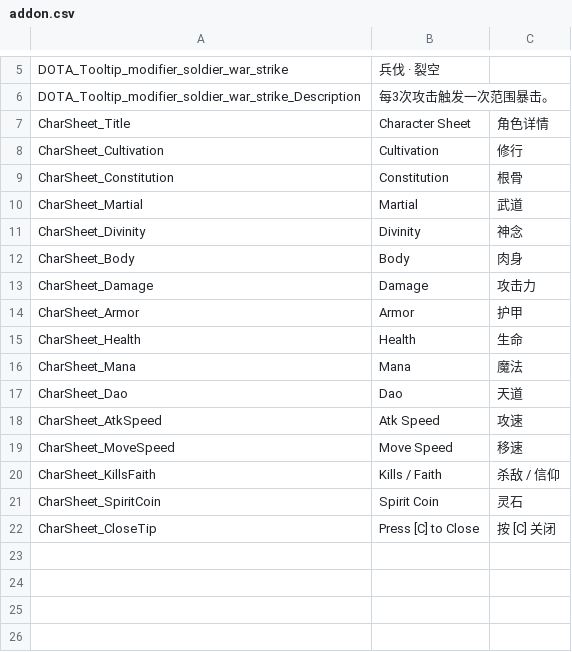
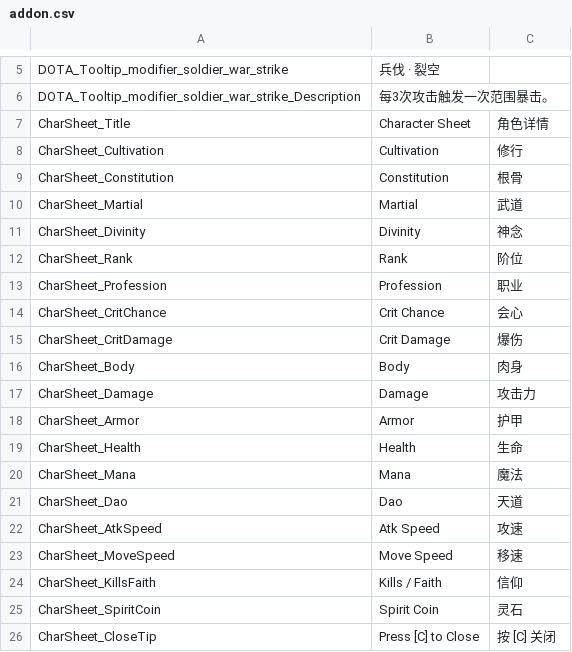
Before and after one commit to jxrnxx/text_everyday, a CSV file: game/resource/addon.csv, drawn as a sheet; only a part is shown, gaps mark what is left out.

```diff
--- a/game/resource/addon.csv
+++ b/game/resource/addon.csv
@@ -11,2 +11,6 @@ CharSheet_Martial,Martial,武道
 CharSheet_Divinity,Divinity,神念
+CharSheet_Rank,Rank,阶位
+CharSheet_Profession,Profession,职业
+CharSheet_CritChance,Crit Chance,会心
+CharSheet_CritDamage,Crit Damage,爆伤
 CharSheet_Body,Body,肉身
@@ -19,3 +23,3 @@ CharSheet_AtkSpeed,Atk Speed,攻速
 CharSheet_MoveSpeed,Move Speed,移速
-CharSheet_KillsFaith,Kills / Faith,杀敌 / 信仰
+CharSheet_KillsFaith,Kills / Faith,信仰
 CharSheet_SpiritCoin,Spirit Coin,灵石
```
Also changed, not shown: 4 other files.
